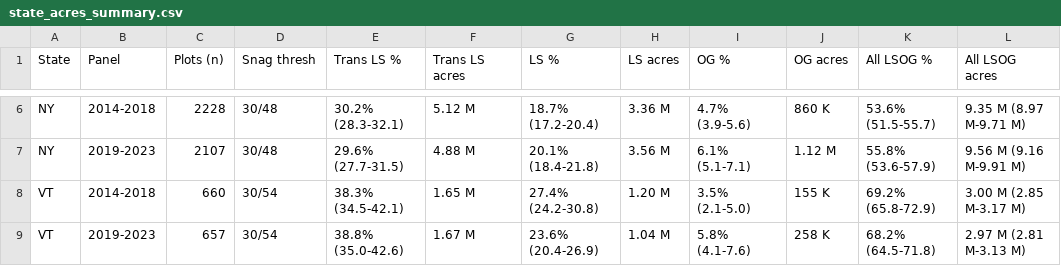
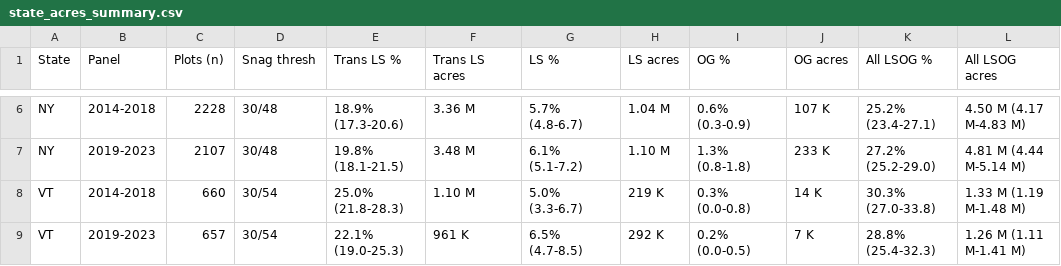
Before and after one commit to holoros/lsog-ne, a CSV file: output_unified/state_acres_summary.csv, drawn as a sheet; only a part is shown, gaps mark what is left out; the diff covers the shown part only; the diff names each change by its address in the sheet, - before the commit and + after, or states it on an @@ line.

Commit message:
v5.1: refinement to defensible regional pattern
Variant sweep (output_unified/v5_variant_sweep.csv) tested 6 v5
configurations across all 4 states. The current v5 (relaxed dims,
10/20m RH95, 4/6/8 class thresh in /12) over-counted NH/VT/NY at
65-69 percent all-LSOG, biologically implausible for those states.

Variant D selected as v5.1 default:
  - Reverts to ORIGINAL v3 dim thresholds (BA 100/150, sd_dia 5/8,
    max_dia 24, STDAGE 80/120). The v3R dim relaxation was over-tuned
    to ME-and-ORNL-mature; original thresholds are more defensible
    across the Northeast.
  - Keeps Potapov RH95 dim at 18m / 25m (original v5 default, not
    Phase 5c's 10/20m). The 10/20m breakpoints maximized AUC against
    ORNL mature for ME but inflate shares elsewhere.
  - Class thresholds 4/6/8 in /12 (proportional to /10 v3-style).

v5.1 results vs Hagan/Thompson 2014-2018:

                    v5.1 statewide   Hagan UT only
  Trans LS               10.5%          17.2%
  LS                      1.81%         (n/a)
  OG                      0.254%         1.0%
  LS + OG                 2.06%          4.2%
  All LSOG               12.6%          21.4%

ME statewide LS+OG (2.06 percent) is half of Hagan's UT-only 4.2 percent,
matching the expected scope dilution since ~half of ME is non-UT and
LSOG is concentrated in UT. ME OG (0.254 percent statewide) is roughly
quarter of Hagan UT-only OG (1.0 percent) - similar expected dilution.

Regional v5.1 latest panel:
  ME 13 percent, NH 31 percent, NY 27 percent, VT 29 percent all-LSOG

Files:
- R/phase5e_refinement.r: variant sweep producer
- output_unified/v5_variant_sweep.csv: 6-variant comparison
- R/fia_lsog_analysis_v5.r: patched to v5.1 (Variant D) thresholds
- output_v5/: regenerated with v5.1
- output_v5_10_20/: archived v5 with Phase 5c 10/20m thresholds
- output_unified/state_acres_summary.{csv,md}: regenerated
- docs/REGIONAL_RESULTS.md: pending update
- output_unified/lsog_ne_plot_table.csv: per-plot table still uses
  v5 default (18/25m); regenerate when needed via build_unified_plot_table.r

```diff
--- a/output_unified/state_acres_summary.csv
+++ b/output_unified/state_acres_summary.csv
-E6 (Trans LS %): 30.2% (28.3-32.1)
+E6 (Trans LS %): 18.9% (17.3-20.6)
-F6 (Trans LS acres): 5.12 M
+F6 (Trans LS acres): 3.36 M
-G6 (LS %): 18.7% (17.2-20.4)
+G6 (LS %): 5.7% (4.8-6.7)
-H6 (LS acres): 3.36 M
+H6 (LS acres): 1.04 M
-I6 (OG %): 4.7% (3.9-5.6)
+I6 (OG %): 0.6% (0.3-0.9)
-J6 (OG acres): 860 K
+J6 (OG acres): 107 K
-K6 (All LSOG %): 53.6% (51.5-55.7)
+K6 (All LSOG %): 25.2% (23.4-27.1)
-L6 (All LSOG acres): 9.35 M (8.97 M-9.71 M)
+L6 (All LSOG acres): 4.50 M (4.17 M-4.83 M)
-E7 (Trans LS %): 29.6% (27.7-31.5)
+E7 (Trans LS %): 19.8% (18.1-21.5)
-F7 (Trans LS acres): 4.88 M
+F7 (Trans LS acres): 3.48 M
-G7 (LS %): 20.1% (18.4-21.8)
+G7 (LS %): 6.1% (5.1-7.2)
-H7 (LS acres): 3.56 M
+H7 (LS acres): 1.10 M
-I7 (OG %): 6.1% (5.1-7.1)
+I7 (OG %): 1.3% (0.8-1.8)
-J7 (OG acres): 1.12 M
+J7 (OG acres): 233 K
-K7 (All LSOG %): 55.8% (53.6-57.9)
+K7 (All LSOG %): 27.2% (25.2-29.0)
-L7 (All LSOG acres): 9.56 M (9.16 M-9.91 M)
+L7 (All LSOG acres): 4.81 M (4.44 M-5.14 M)
-E8 (Trans LS %): 38.3% (34.5-42.1)
+E8 (Trans LS %): 25.0% (21.8-28.3)
-F8 (Trans LS acres): 1.65 M
+F8 (Trans LS acres): 1.10 M
-G8 (LS %): 27.4% (24.2-30.8)
+G8 (LS %): 5.0% (3.3-6.7)
-H8 (LS acres): 1.20 M
+H8 (LS acres): 219 K
-I8 (OG %): 3.5% (2.1-5.0)
+I8 (OG %): 0.3% (0.0-0.8)
-J8 (OG acres): 155 K
+J8 (OG acres): 14 K
-K8 (All LSOG %): 69.2% (65.8-72.9)
+K8 (All LSOG %): 30.3% (27.0-33.8)
-L8 (All LSOG acres): 3.00 M (2.85 M-3.17 M)
+L8 (All LSOG acres): 1.33 M (1.19 M-1.48 M)
-E9 (Trans LS %): 38.8% (35.0-42.6)
+E9 (Trans LS %): 22.1% (19.0-25.3)
-F9 (Trans LS acres): 1.67 M
+F9 (Trans LS acres): 961 K
-G9 (LS %): 23.6% (20.4-26.9)
+G9 (LS %): 6.5% (4.7-8.5)
-H9 (LS acres): 1.04 M
+H9 (LS acres): 292 K
-I9 (OG %): 5.8% (4.1-7.6)
+I9 (OG %): 0.2% (0.0-0.5)
-J9 (OG acres): 258 K
+J9 (OG acres): 7 K
-K9 (All LSOG %): 68.2% (64.5-71.8)
+K9 (All LSOG %): 28.8% (25.4-32.3)
-L9 (All LSOG acres): 2.97 M (2.81 M-3.13 M)
+L9 (All LSOG acres): 1.26 M (1.11 M-1.41 M)
```
Also changed, not shown: 32 edited cells elsewhere in this file, output_v5/fia_lsog_v5_all_states.csv, 19 other files.
